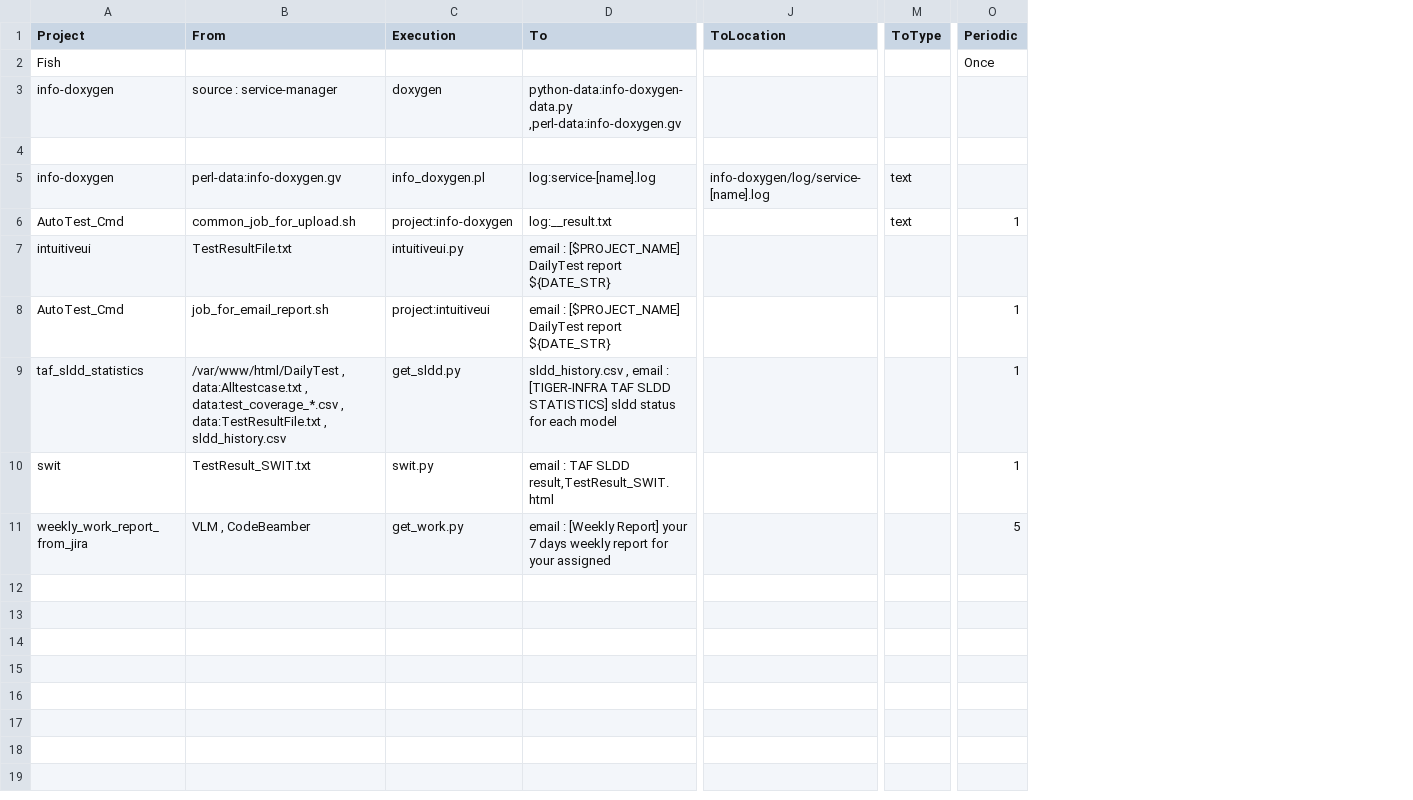
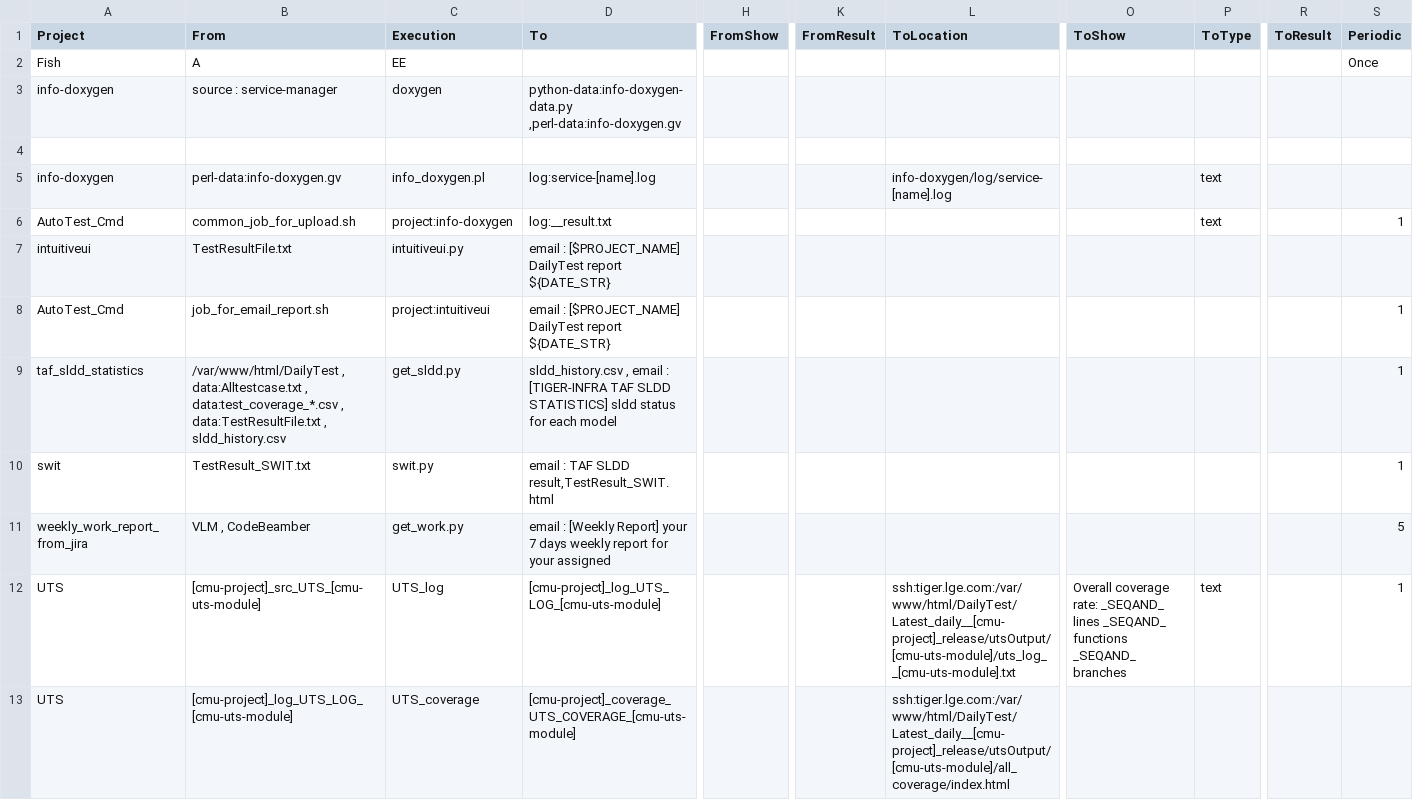
Before and after one commit to thai2pham/processMap, a CSV file: processmap.csv, drawn as a sheet; only a part is shown, gaps mark what is left out; rows hold the shown columns only; the diff names each change by its address in the sheet, - before the commit and + after, or states it on an @@ line.

Commit message:
add scp and ssh and complete Replace field

```diff
--- a/processmap.csv
+++ b/processmap.csv
+column H (FromShow), empty
+column K (FromResult), empty
+column O (ToShow), empty
+column R (ToResult), empty
-B2 (From): (empty)
+B2 (From): A
-C2 (Execution): (empty)
+C2 (Execution): EE
+row 12: UTS | [cmu-project]_src_UTS_[cmu-uts-module] | UTS_log | [cmu-project]_log_UTS_LOG_[cmu-uts-module] |  |  | ssh:tiger.lge.com:/var/www/html/DailyTest/Latest_daily__[cmu-project]_release/utsOutput/[cmu-uts-module]/uts_log__[cmu-uts-module].txt | Overall coverage rate: _SEQAND_ lines _SEQAND_ functions _SEQAND_ branches | text |  | 1
+row 13: UTS | [cmu-project]_log_UTS_LOG_[cmu-uts-module] | UTS_coverage | [cmu-project]_coverage_UTS_COVERAGE_[cmu-uts-module] |  |  | ssh:tiger.lge.com:/var/www/html/DailyTest/Latest_daily__[cmu-project]_release/utsOutput/[cmu-uts-module]/all_coverage/index.html
```
Also changed, not shown: 5 other files.
